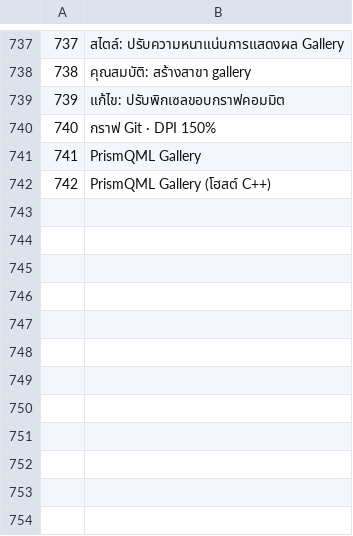
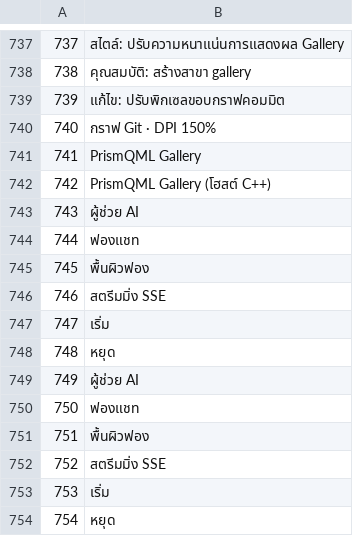
Before and after one commit to aki-riko/PrismQML, a TSV file: scripts/manual/gallery_i18n/_manual_th_gallery.tsv, drawn as a sheet; only a part is shown, gaps mark what is left out.

```diff
--- a/scripts/manual/gallery_i18n/_manual_th_gallery.tsv
+++ b/scripts/manual/gallery_i18n/_manual_th_gallery.tsv
@@ -742 +742,13 @@
 742	PrismQML Gallery (โฮสต์ C++)
+743	ผู้ช่วย AI
+744	ฟองแชท
+745	พื้นผิวฟอง
+746	สตรีมมิ่ง SSE
+747	เริ่ม
+748	หยุด
+749	ผู้ช่วย AI
+750	ฟองแชท
+751	พื้นผิวฟอง
+752	สตรีมมิ่ง SSE
+753	เริ่ม
+754	หยุด
```
Also changed, not shown: scripts/manual/gallery_i18n/_manual_ar_gallery.tsv, scripts/manual/gallery_i18n/_manual_hi_gallery.tsv, 47 other files.
